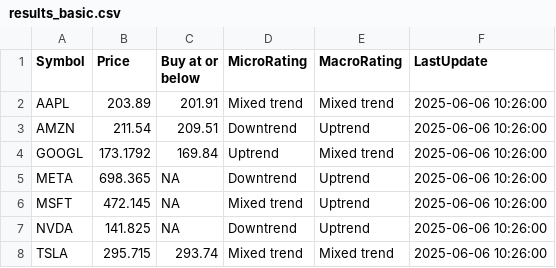
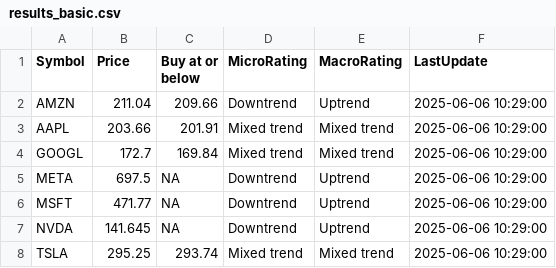
Before and after one commit to kuppal3gt/MSF, a CSV file: results_basic.csv, drawn as a sheet.

```diff
--- a/results_basic.csv
+++ b/results_basic.csv
@@ -1,8 +1,8 @@
 "Symbol","Price","Buy at or below","MicroRating","MacroRating","LastUpdate"
-"AAPL",203.89,201.91,"Mixed trend","Mixed trend","2025-06-06 10:26:00"
-"AMZN",211.54,209.51,"Downtrend","Uptrend","2025-06-06 10:26:00"
-"GOOGL",173.1792,169.84,"Uptrend","Mixed trend","2025-06-06 10:26:00"
-"META",698.365,NA,"Downtrend","Uptrend","2025-06-06 10:26:00"
-"MSFT",472.145,NA,"Mixed trend","Uptrend","2025-06-06 10:26:00"
-"NVDA",141.825,NA,"Downtrend","Uptrend","2025-06-06 10:26:00"
-"TSLA",295.715,293.74,"Mixed trend","Mixed trend","2025-06-06 10:26:00"
+"AMZN",211.04,209.66,"Downtrend","Uptrend","2025-06-06 10:29:00"
+"AAPL",203.66,201.91,"Mixed trend","Mixed trend","2025-06-06 10:29:00"
+"GOOGL",172.7,169.84,"Mixed trend","Mixed trend","2025-06-06 10:29:00"
+"META",697.5,NA,"Downtrend","Uptrend","2025-06-06 10:29:00"
+"MSFT",471.77,NA,"Downtrend","Uptrend","2025-06-06 10:29:00"
+"NVDA",141.645,NA,"Downtrend","Uptrend","2025-06-06 10:29:00"
+"TSLA",295.25,293.74,"Mixed trend","Mixed trend","2025-06-06 10:29:00"
```
Also changed, not shown: results.csv, results_essential.csv, 1 other file.
